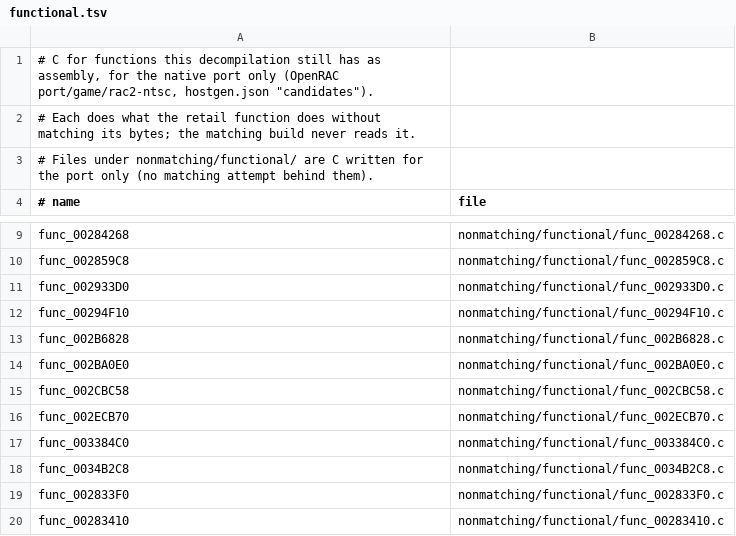
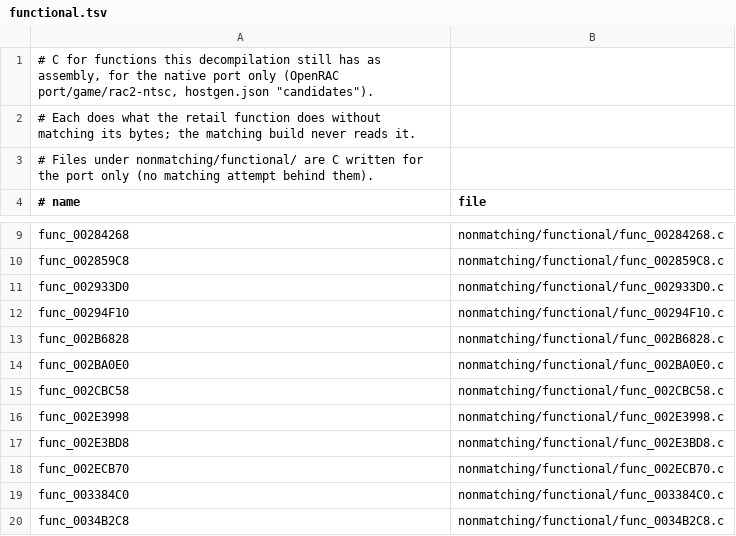
Before and after one commit to OpenRAC/rac2-decomp, a TSV file: nonmatching/functional.tsv, drawn as a sheet; only a part is shown, gaps mark what is left out; the shorter side is filled out with more unchanged rows.

Commit message:
fix(game): return func_002E3998 and func_002E3BD8 to nonmatching
Both sky piece renderers from #425 match only by passing the
scratchpad address 0x70002000 as a literal, and matched C may not
hardcode addresses. A D_70002000 symbol in its place swaps $s6/$s7
from the prologue on. The exact C is kept as the near miss, the
INCLUDE_ASM markers and the functional C are back.

```diff
--- a/nonmatching/functional.tsv
+++ b/nonmatching/functional.tsv
@@ -15,2 +15,4 @@ func_002BA0E0	nonmatching/functional/func_002BA0E0.c
 func_002CBC58	nonmatching/functional/func_002CBC58.c
+func_002E3998	nonmatching/functional/func_002E3998.c
+func_002E3BD8	nonmatching/functional/func_002E3BD8.c
 func_002ECB70	nonmatching/functional/func_002ECB70.c
```
Also changed, not shown: 7 other files.
